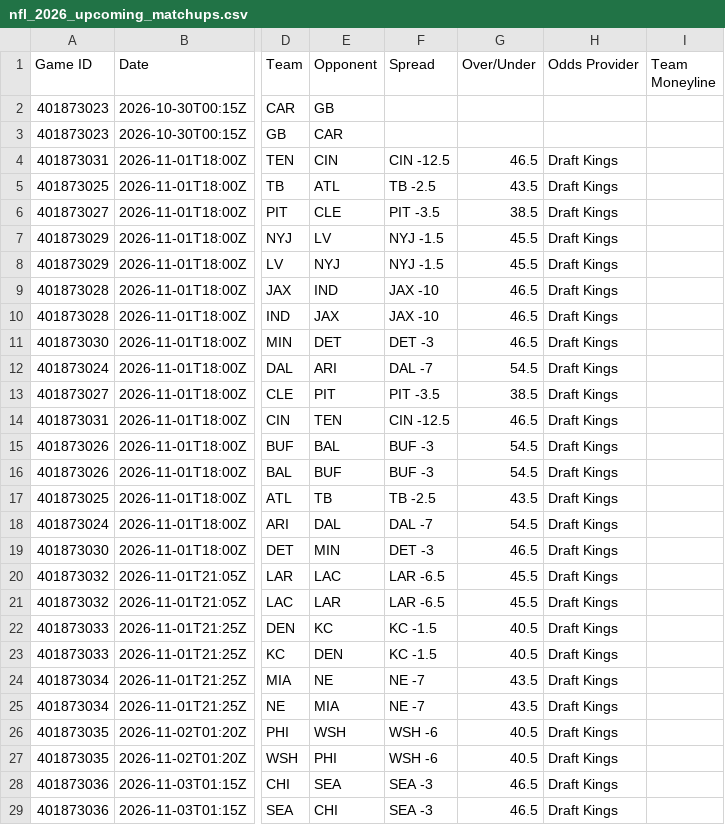
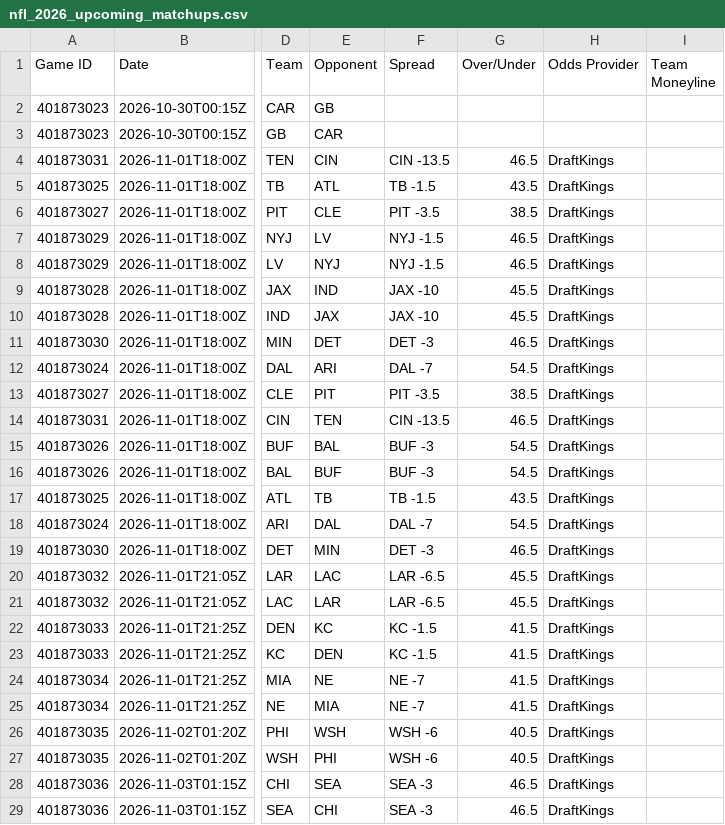
Before and after one commit to HitByOne/nlfdashboard, a CSV file: site/data/nfl_2026_upcoming_matchups.csv, drawn as a sheet; only a part is shown, gaps mark what is left out; the diff names each change by its address in the sheet, - before the commit and + after, or states it on an @@ line.

```diff
--- a/site/data/nfl_2026_upcoming_matchups.csv
+++ b/site/data/nfl_2026_upcoming_matchups.csv
-F4 (Spread): CIN -12.5
+F4 (Spread): CIN -13.5
-H4:H29 (Odds Provider): Draft Kings
+H4:H29 (Odds Provider): DraftKings
-F5 (Spread): TB -2.5
+F5 (Spread): TB -1.5
-G7:G8 (Over/Under): 45.5
+G7:G8 (Over/Under): 46.5
-G9:G10 (Over/Under): 46.5
+G9:G10 (Over/Under): 45.5
-F14 (Spread): CIN -12.5
+F14 (Spread): CIN -13.5
-F17 (Spread): TB -2.5
+F17 (Spread): TB -1.5
-G22:G23 (Over/Under): 40.5
+G22:G23 (Over/Under): 41.5
-G24:G25 (Over/Under): 43.5
+G24:G25 (Over/Under): 41.5
```
Also changed, not shown: site/data/nfl_2026_backtest.csv, site/data/nfl_2026_injury_report.csv, 1 other file.
